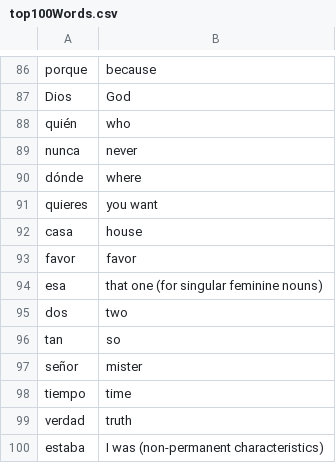
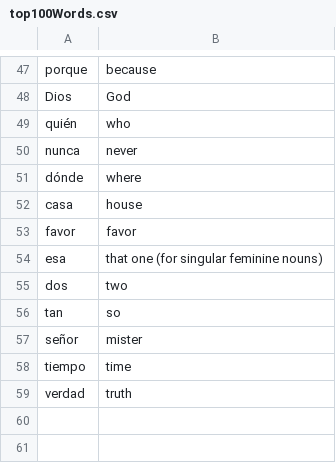
Before and after one commit to morgankenyon/SpanishVocab, a CSV file: top100Words.csv, drawn as a sheet; only a part is shown, gaps mark what is left out; the diff covers the shown part only; the diff names each change by its address in the sheet, - before the commit and + after, or states it on an @@ line.

```diff
--- a/top100Words.csv
+++ b/top100Words.csv
-row 91: quieres | you want
-row 100: estaba | I was (non-permanent characteristics)
```
Also changed, not shown: 39 removed rows elsewhere in this file, 1 other file.
